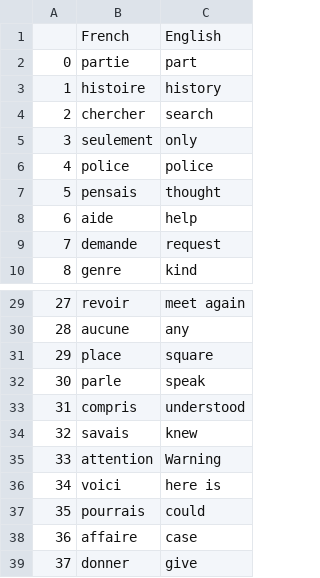
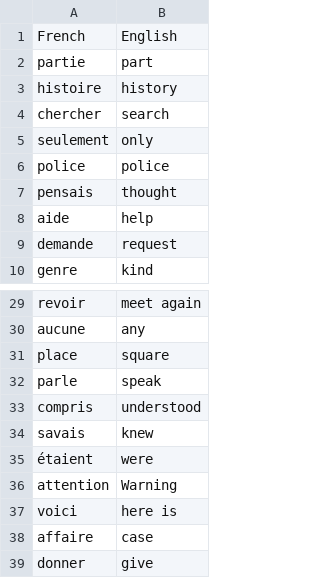
Before and after one commit to burcia1711/100-Days-of-Code-Python, a CSV file: Projects/Day31-FlashCardAppCapstoneProject/flash-card-project/words_to_learn.csv, drawn as a sheet; only a part is shown, gaps mark what is left out; removed rows and columns are numbered as before the commit, all else as after; the diff names each change by its address in the sheet, - before the commit and + after, or states it on an @@ line.

```diff
--- a/Projects/Day31-FlashCardAppCapstoneProject/flash-card-project/words_to_learn.csv
+++ b/Projects/Day31-FlashCardAppCapstoneProject/flash-card-project/words_to_learn.csv
-column A, rows 2-10: 0 | 1 | 2 | 3 | 4 | 5 | 6 | 7 | 8; rows 29-36: 27 | 28 | 29 | 30 | 31 | 32 | 33 | 34; rows 38-39: 36 | 37
+row 35: étaient | were
-row 37: 35 | pourrais | could
```
Also changed, not shown: 9 other files.
